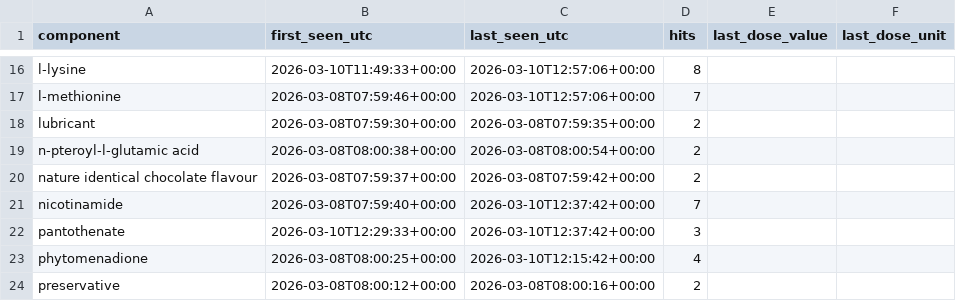
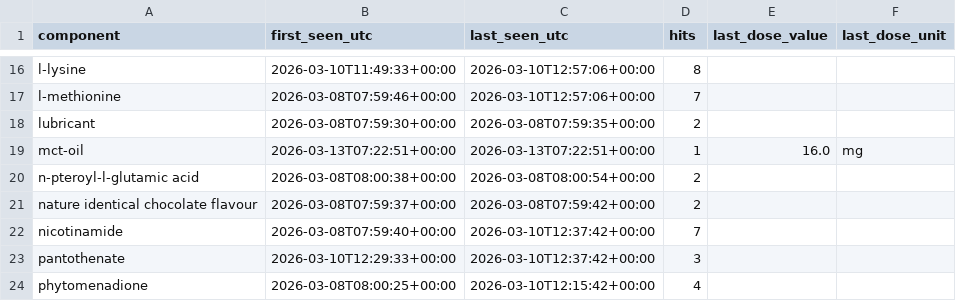
Before and after one commit to mhenkes92/SupplementMicronutrientReplacerApp, a CSV file: mobile_version/data/unmapped_components_log.csv, drawn as a sheet; only a part is shown, gaps mark what is left out; the shorter side is filled out with more unchanged rows.

```diff
--- a/mobile_version/data/unmapped_components_log.csv
+++ b/mobile_version/data/unmapped_components_log.csv
@@ -18,2 +18,3 @@ l-methionine,2026-03-08T07:59:46+00:00,2026-03-10T12:57:06+00:00,7,,
 lubricant,2026-03-08T07:59:30+00:00,2026-03-08T07:59:35+00:00,2,,
+mct-oil,2026-03-13T07:22:51+00:00,2026-03-13T07:22:51+00:00,1,16.0,mg
 n-pteroyl-l-glutamic acid,2026-03-08T08:00:38+00:00,2026-03-08T08:00:54+00:00,2,,
```
Also changed, not shown: 5 other files.
